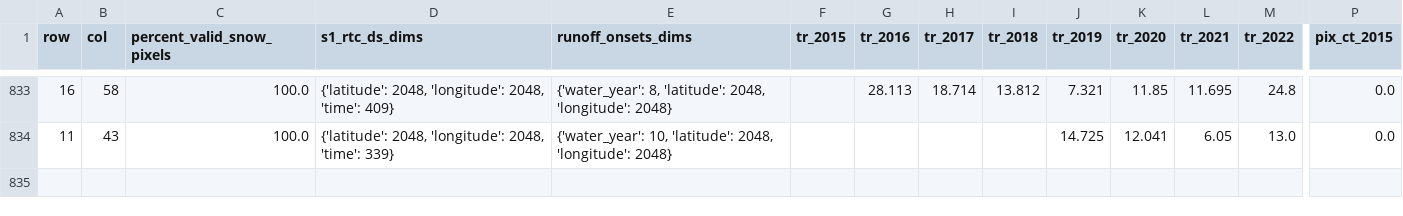
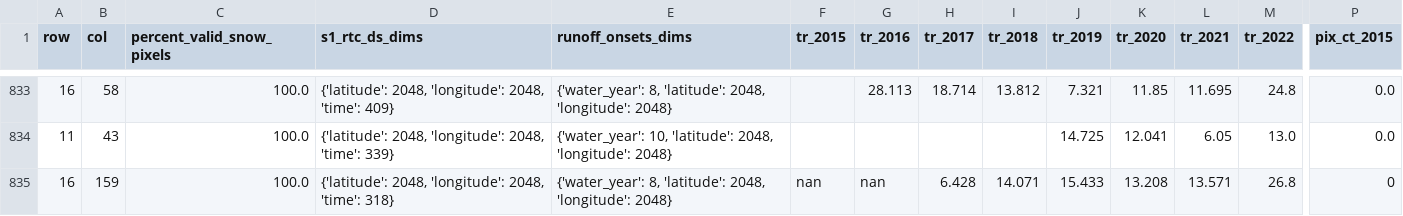
Before and after one commit to egagli/global_snowmelt_runoff_onset, a CSV file: processing/tile_data/tile_results_v9.csv, drawn as a sheet; only a part is shown, gaps mark what is left out; rows hold the shown columns only; the diff names each change by its address in the sheet, - before the commit and + after, or states it on an @@ line.

```diff
--- a/processing/tile_data/tile_results_v9.csv
+++ b/processing/tile_data/tile_results_v9.csv
+row 835: 16 | 159 | 100.0 | {'latitude': 2048, 'longitude': 2048, 'time': 318} | {'water_year': 8, 'latitude': 2048, 'longitude': 2048} | nan | nan | 6.428 | 14.071 | 15.433 | 13.208 | 13.571 | 26.8 | 0
```
